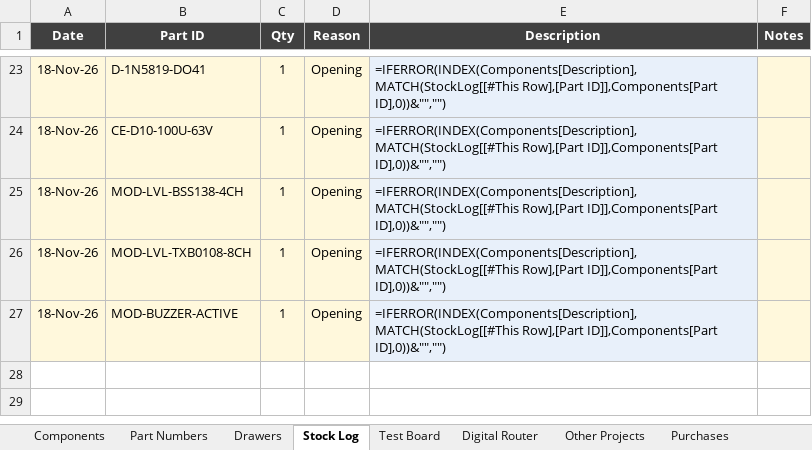
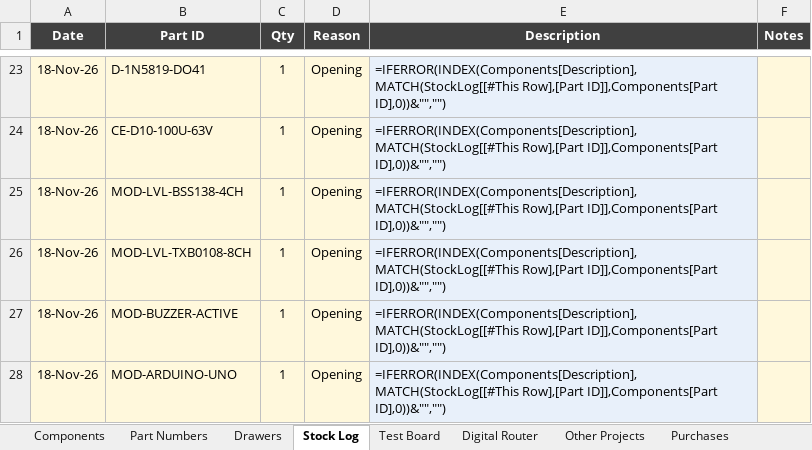
Before and after one commit to calris/Inventory, an Excel workbook: parts-inventory.xlsx, sheet Stock Log, drawn as a sheet; only a part is shown, gaps mark what is left out; values as stored, in another font and other column widths than the file's, no borders; formulas without a stored value are shown as written; table styles not drawn; the diff names each change by its address in the sheet, - before the commit and + after, or states it on an @@ line.

```diff
--- a/parts-inventory.xlsx (sheet Stock Log)
+++ b/parts-inventory.xlsx (sheet Stock Log)
+row 28: 18-Nov-26 | MOD-ARDUINO-UNO | 1 | Opening | =IFERROR(INDEX(Components[Description],MATCH(StockLog[[#This Row],[Part ID]],Components[Part ID],0))&"","")
```
Also changed, not shown: sheet Components, sheet Drawers.
